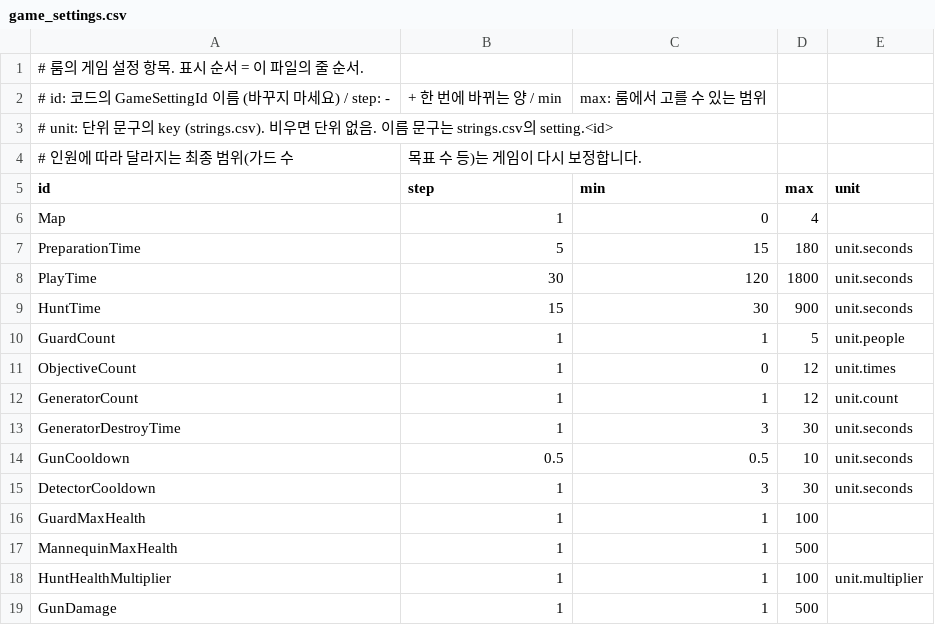
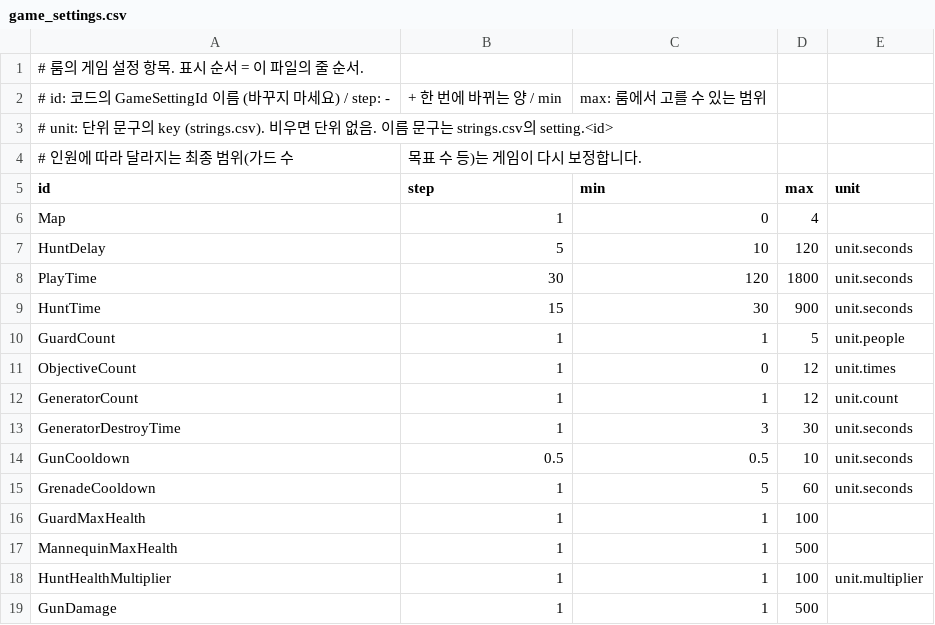
Before and after one commit to tmdwp/HideAndFreak, a CSV file: Assets/_Project/Resources/Data/game_settings.csv, drawn as a sheet; only a part is shown; removed rows and columns are numbered as before the commit, all else as after; the diff names each change by its address in the sheet, - before the commit and + after, or states it on an @@ line.

```diff
--- a/Assets/_Project/Resources/Data/game_settings.csv
+++ b/Assets/_Project/Resources/Data/game_settings.csv
-row 7: PreparationTime | 5 | 15 | 180 | unit.seconds
+row 7: HuntDelay | 5 | 10 | 120 | unit.seconds
-row 15: DetectorCooldown | 1 | 3 | 30 | unit.seconds
+row 15: GrenadeCooldown | 1 | 5 | 60 | unit.seconds
```
Also changed, not shown: Assets/_Project/Resources/Data/game_tuning.csv, Assets/_Project/Resources/Localization/strings.csv, 35 other files.
